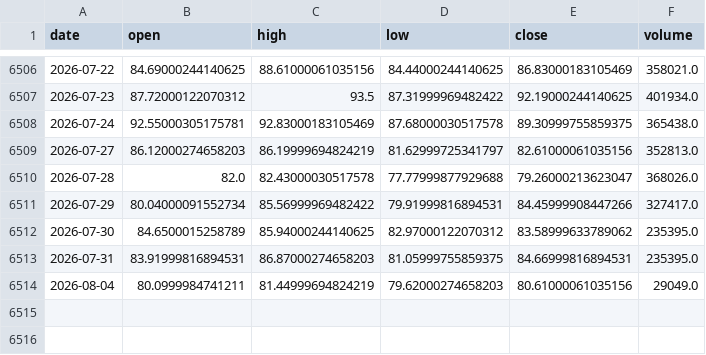
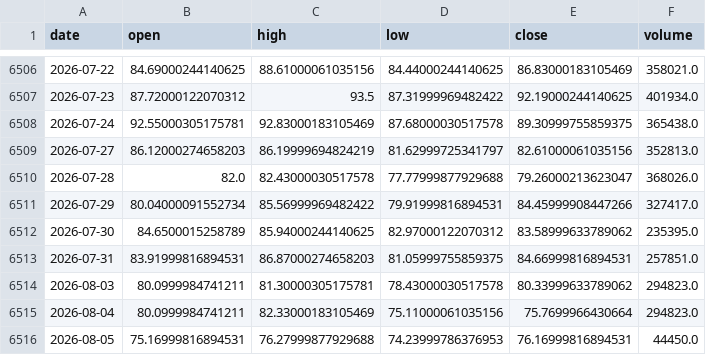
Before and after one commit to amincato/GOLDSTEIN, a CSV file: data/cache/WTI.csv, drawn as a sheet; only a part is shown, gaps mark what is left out.

```diff
--- a/data/cache/WTI.csv
+++ b/data/cache/WTI.csv
@@ -6512,3 +6512,5 @@ date,open,high,low,close,volume
 2026-07-30,84.6500015258789,85.94000244140625,82.97000122070312,83.58999633789062,235395.0
-2026-07-31,83.91999816894531,86.87000274658203,81.05999755859375,84.66999816894531,235395.0
-2026-08-04,80.0999984741211,81.44999694824219,79.62000274658203,80.61000061035156,29049.0
+2026-07-31,83.91999816894531,86.87000274658203,81.05999755859375,84.66999816894531,257851.0
+2026-08-03,80.0999984741211,81.30000305175781,78.43000030517578,80.33999633789062,294823.0
+2026-08-04,80.0999984741211,82.33000183105469,75.11000061035156,75.7699966430664,294823.0
+2026-08-05,75.16999816894531,76.27999877929688,74.23999786376953,76.16999816894531,44450.0
```
Also changed, not shown: data/cache/DXY.csv, data/cache/GDX.csv, 16 other files.
